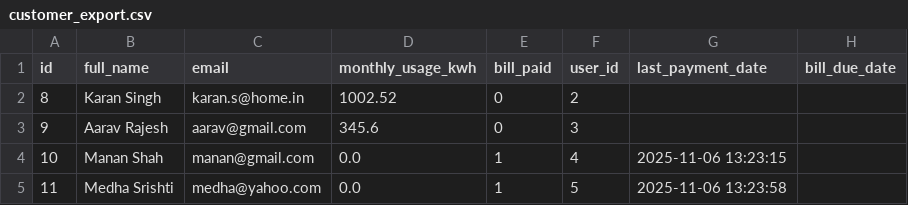
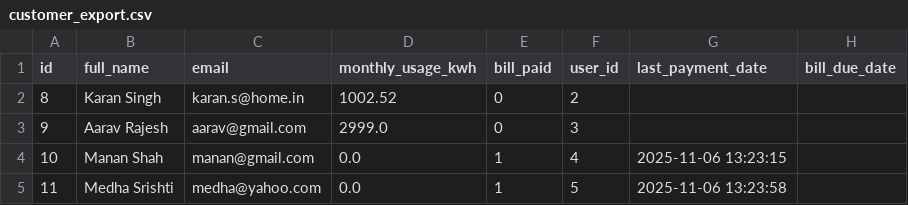
Before and after one commit to anshulkadam4/Python-Project, a CSV file: customer_export.csv, drawn as a sheet.

```diff
--- a/customer_export.csv
+++ b/customer_export.csv
@@ -2,3 +2,3 @@ id,full_name,email,monthly_usage_kwh,bill_paid,user_id,last_payment_date,bill_du
 8,Karan Singh,karan.s@home.in,1002.52,0,2,,
-9,Aarav Rajesh,aarav@gmail.com,345.6,0,3,,
+9,Aarav Rajesh,aarav@gmail.com,2999.0,0,3,,
 10,Manan Shah,manan@gmail.com,0.0,1,4,2025-11-06 13:23:15,
```
Also changed, not shown: 2 other files.
